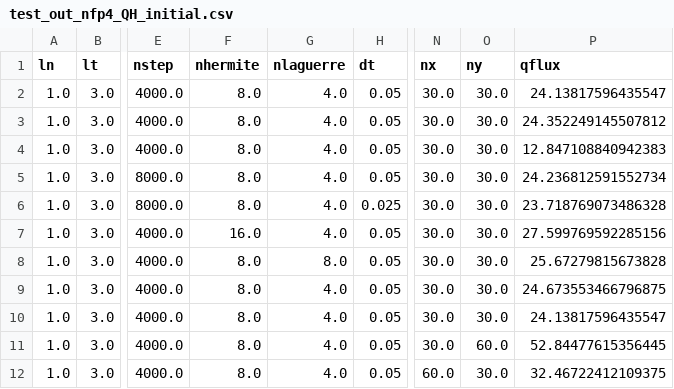
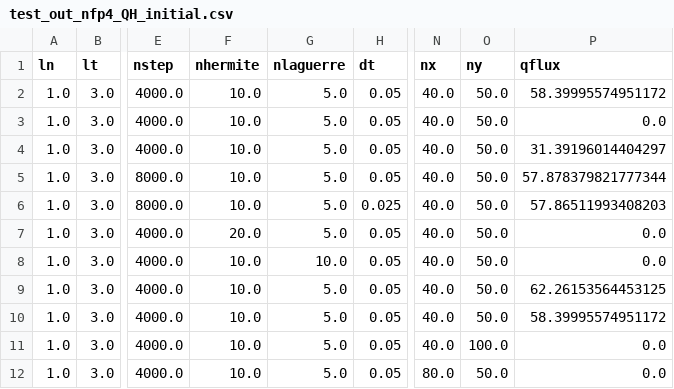
Before and after one commit to rogeriojorge/some_optimizations, a CSV file: GX_SIMSOPT/test_out_nfp4_QH_initial/test_out_nfp4_QH_initial.csv, drawn as a sheet; only a part is shown, gaps mark what is left out; the diff names each change by its address in the sheet, - before the commit and + after, or states it on an @@ line.

```diff
--- a/GX_SIMSOPT/test_out_nfp4_QH_initial/test_out_nfp4_QH_initial.csv
+++ b/GX_SIMSOPT/test_out_nfp4_QH_initial/test_out_nfp4_QH_initial.csv
-F2:F6 (nhermite): 8.0
+F2:F6 (nhermite): 10.0
-G2:G7 (nlaguerre): 4.0
+G2:G7 (nlaguerre): 5.0
-N2:N11 (nx): 30.0
+N2:N11 (nx): 40.0
-O2:O10 (ny): 30.0
+O2:O10 (ny): 50.0
-P2 (qflux): 24.13817596435547
+P2 (qflux): 58.39995574951172
-P3 (qflux): 24.352249145507812
+P3 (qflux): 0.0
-P4 (qflux): 12.847108840942383
+P4 (qflux): 31.39196014404297
-P5 (qflux): 24.236812591552734
+P5 (qflux): 57.878379821777344
-P6 (qflux): 23.718769073486328
+P6 (qflux): 57.86511993408203
-F7 (nhermite): 16.0
+F7 (nhermite): 20.0
-P7 (qflux): 27.599769592285156
+P7 (qflux): 0.0
-F8:F12 (nhermite): 8.0
+F8:F12 (nhermite): 10.0
-G8 (nlaguerre): 8.0
+G8 (nlaguerre): 10.0
-P8 (qflux): 25.67279815673828
+P8 (qflux): 0.0
-G9:G12 (nlaguerre): 4.0
+G9:G12 (nlaguerre): 5.0
-P9 (qflux): 24.673553466796875
+P9 (qflux): 62.26153564453125
-P10 (qflux): 24.13817596435547
+P10 (qflux): 58.39995574951172
-O11 (ny): 60.0
+O11 (ny): 100.0
-P11 (qflux): 52.84477615356445
+P11 (qflux): 0.0
-N12 (nx): 60.0
+N12 (nx): 80.0
-O12 (ny): 30.0
+O12 (ny): 50.0
-P12 (qflux): 32.46722412109375
+P12 (qflux): 0.0
```
Also changed, not shown: 55 other files.
